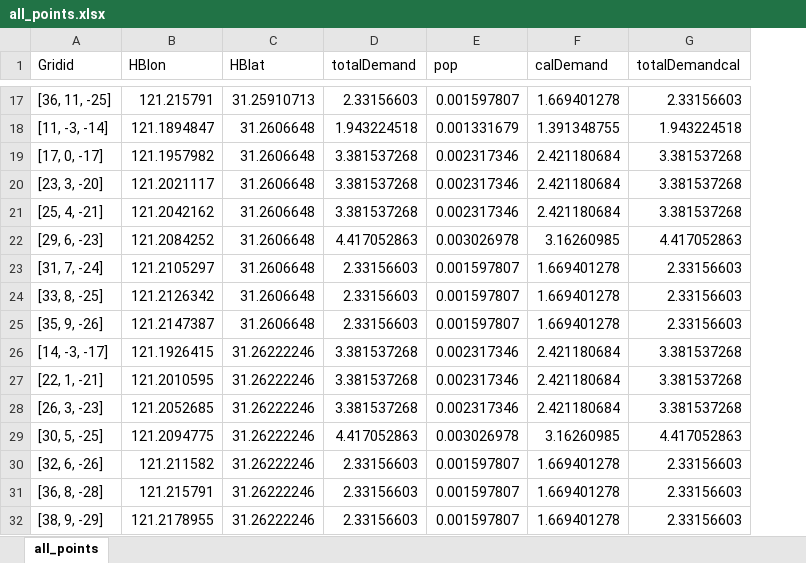
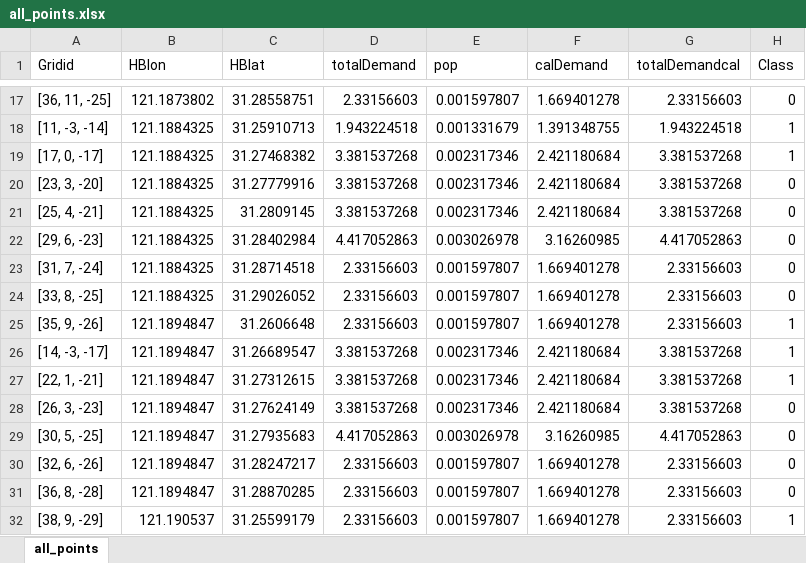
Before and after one commit to Github-s1mple/part3CG, an Excel workbook: all_points.xlsx, sheet all_points, drawn as a sheet; only a part is shown, gaps mark what is left out; values as stored, in another font and other column widths than the file's, no borders; the diff covers the shown part only; the diff names each change by its address in the sheet, - before the commit and + after, or states it on an @@ line.

```diff
--- a/all_points.xlsx (sheet all_points)
+++ b/all_points.xlsx (sheet all_points)
+column H (Class), rows 17-32: 0 | 1 | 1 | 0 | 0 | 0 | 0 | 0 | 1 | 1 | 1 | 0 | 0 | 0 | 0 | 1
-B17 (HBlon): 121.215791
+B17 (HBlon): 121.1873802
-C17 (HBlat): 31.25910713
+C17 (HBlat): 31.28558751
-B18 (HBlon): 121.1894847
+B18 (HBlon): 121.1884325
-C18 (HBlat): 31.2606648
+C18 (HBlat): 31.25910713
-B19 (HBlon): 121.1957982
+B19 (HBlon): 121.1884325
-C19 (HBlat): 31.2606648
+C19 (HBlat): 31.27468382
-B20 (HBlon): 121.2021117
+B20 (HBlon): 121.1884325
-C20 (HBlat): 31.2606648
+C20 (HBlat): 31.27779916
-B21 (HBlon): 121.2042162
+B21 (HBlon): 121.1884325
-C21 (HBlat): 31.2606648
+C21 (HBlat): 31.2809145
-B22 (HBlon): 121.2084252
+B22 (HBlon): 121.1884325
-C22 (HBlat): 31.2606648
+C22 (HBlat): 31.28402984
-B23 (HBlon): 121.2105297
+B23 (HBlon): 121.1884325
-C23 (HBlat): 31.2606648
+C23 (HBlat): 31.28714518
-B24 (HBlon): 121.2126342
+B24 (HBlon): 121.1884325
-C24 (HBlat): 31.2606648
+C24 (HBlat): 31.29026052
-B25 (HBlon): 121.2147387
+B25 (HBlon): 121.1894847
-B26 (HBlon): 121.1926415
+B26 (HBlon): 121.1894847
-C26 (HBlat): 31.26222246
+C26 (HBlat): 31.26689547
-B27 (HBlon): 121.2010595
+B27 (HBlon): 121.1894847
-C27 (HBlat): 31.26222246
+C27 (HBlat): 31.27312615
-B28 (HBlon): 121.2052685
+B28 (HBlon): 121.1894847
-C28 (HBlat): 31.26222246
+C28 (HBlat): 31.27624149
-B29 (HBlon): 121.2094775
+B29 (HBlon): 121.1894847
-C29 (HBlat): 31.26222246
+C29 (HBlat): 31.27935683
-B30 (HBlon): 121.211582
+B30 (HBlon): 121.1894847
-C30 (HBlat): 31.26222246
+C30 (HBlat): 31.28247217
-B31 (HBlon): 121.215791
+B31 (HBlon): 121.1894847
-C31 (HBlat): 31.26222246
+C31 (HBlat): 31.28870285
-B32 (HBlon): 121.2178955
+B32 (HBlon): 121.190537
-C32 (HBlat): 31.26222246
+C32 (HBlat): 31.25599179
```
Also changed, not shown: 1088 edited cells elsewhere in this sheet, 9 other files.
